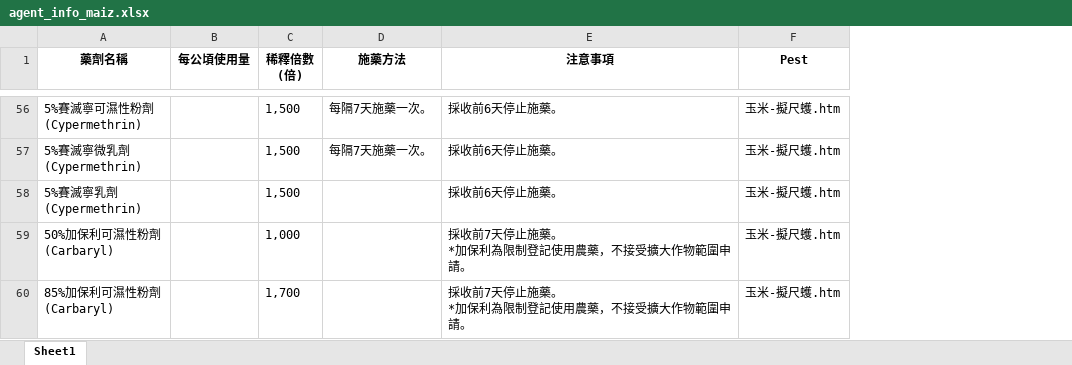
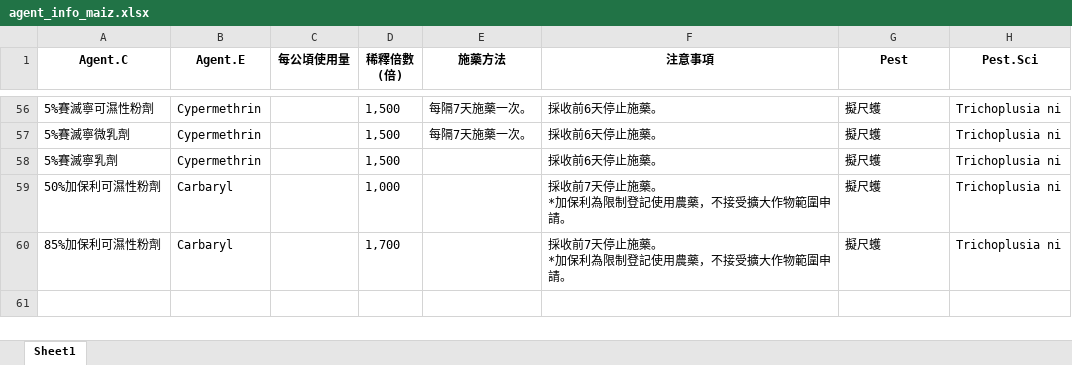
Before and after one commit to kemushi54/Agri-Talk, an Excel workbook: agent_info_maiz.xlsx, sheet Sheet1, drawn as a sheet; only a part is shown, gaps mark what is left out; values as stored, in another font and other column widths than the file's, no borders; removed rows and columns are numbered as before the commit, all else as after; ↵ is a line break in a cell; the diff covers the shown part only; the diff names each change by its address in the sheet, - before the commit and + after, or states it on an @@ line.

Commit message:
Edit scrape.R, pest.sci, agent.E

```diff
--- a/agent_info_maiz.xlsx (sheet Sheet1)
+++ b/agent_info_maiz.xlsx (sheet Sheet1)
-column A (藥劑名稱), rows 56-60: 5%賽滅寧可濕性粉劑 ↵ (Cypermethrin) | 5%賽滅寧微乳劑 ↵ (Cypermethrin) | 5%賽滅寧乳劑 ↵ (Cypermethrin) | 50%加保利可濕性粉劑 ↵ (Carbaryl) | 85%加保利可濕性粉劑 ↵ (Carbaryl)
+column A (Agent.C), rows 56-60: 5%賽滅寧可濕性粉劑 | 5%賽滅寧微乳劑 | 5%賽滅寧乳劑 | 50%加保利可濕性粉劑 | 85%加保利可濕性粉劑
+column B (Agent.E), rows 56-60: Cypermethrin | Cypermethrin | Cypermethrin | Carbaryl | Carbaryl
+column H (Pest.Sci), rows 56-60: all Trichoplusia ni
-G56:G60 (Pest): 玉米-擬尺蠖.htm
+G56:G60 (Pest): 擬尺蠖
```
Also changed, not shown: 54 edited cells elsewhere in this sheet, 2 other files.
